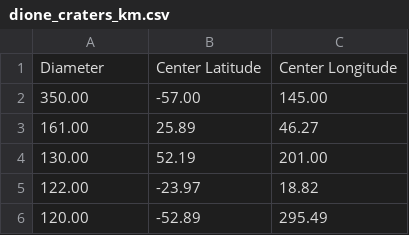
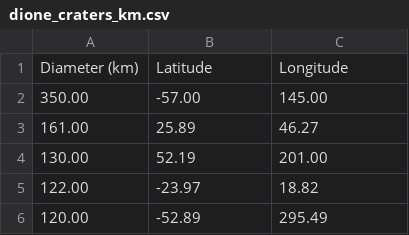
Before and after one commit to cjtu/craterpy, a CSV file: craterpy/data/craters/dione_craters_km.csv, drawn as a sheet; only a part is shown; removed rows and columns are numbered as before the commit, all else as after; the diff names each change by its address in the sheet, - before the commit and + after, or states it on an @@ line.

```diff
--- a/craterpy/data/craters/dione_craters_km.csv
+++ b/craterpy/data/craters/dione_craters_km.csv
-row 1: Diameter | Center Latitude | Center Longitude
+row 1: Diameter (km) | Latitude | Longitude
```
Also changed, not shown: craterpy/data/craters/callisto_craters_km.csv, craterpy/data/craters/enceladus_craters_km.csv, 15 other files.
